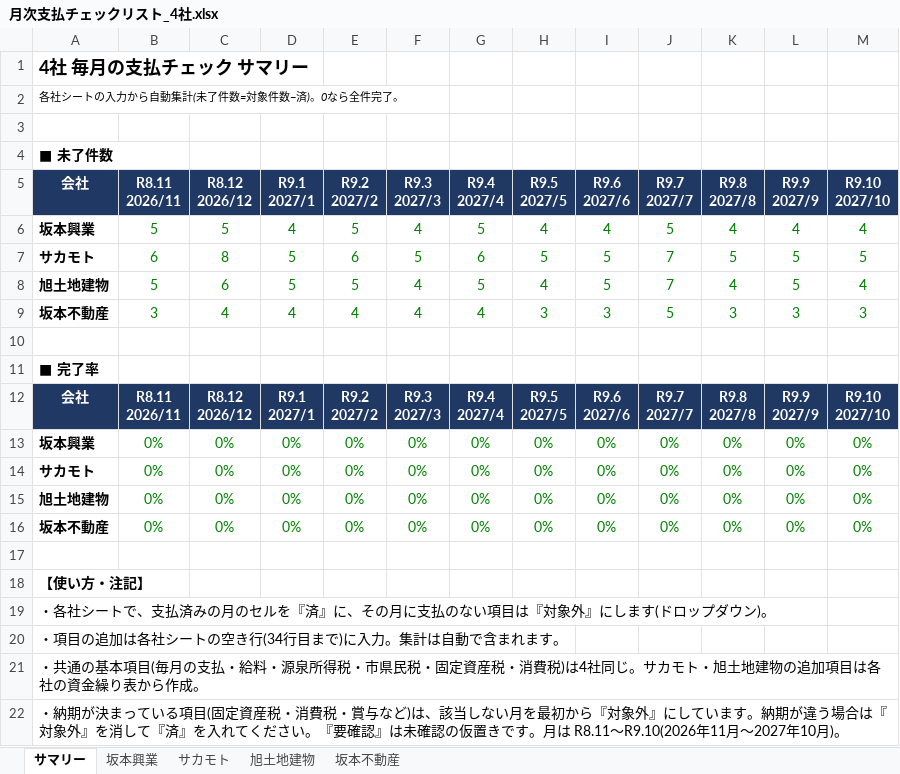
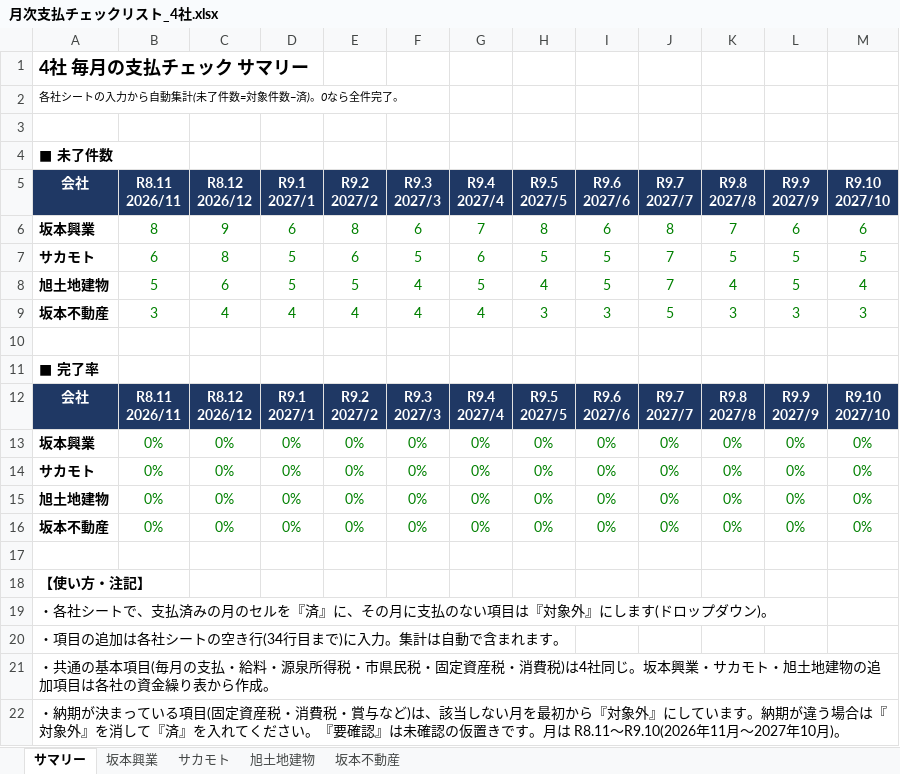
Before and after one commit to mataji66/shin, an Excel workbook: 月次支払チェックリスト_4社.xlsx, sheet サマリー, drawn as a sheet; values as stored, in another font and other column widths than the file's, no borders; conditional formats not drawn; removed rows and columns are numbered as before the commit, all else as after; the diff names each change by its address in the sheet, - before the commit and + after, or states it on an @@ line.

```diff
--- a/月次支払チェックリスト_4社.xlsx (sheet サマリー)
+++ b/月次支払チェックリスト_4社.xlsx (sheet サマリー)
-row 6: 坂本興業 | 5 | 5 | 4 | 5 | 4 | 5 | 4 | 4 | 5 | 4 | 4 | 4
+row 6: 坂本興業 | 8 | 9 | 6 | 8 | 6 | 7 | 8 | 6 | 8 | 7 | 6 | 6
-A21 (会社): …社同じ。サカモト…
+A21 (会社): …社同じ。坂本興業・サカモト…
```
Also changed, not shown: sheet 坂本興業.
